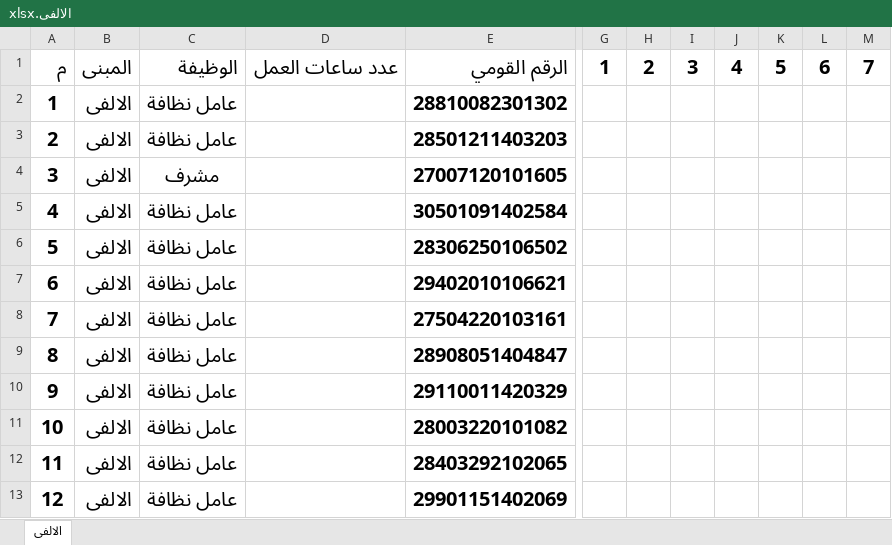
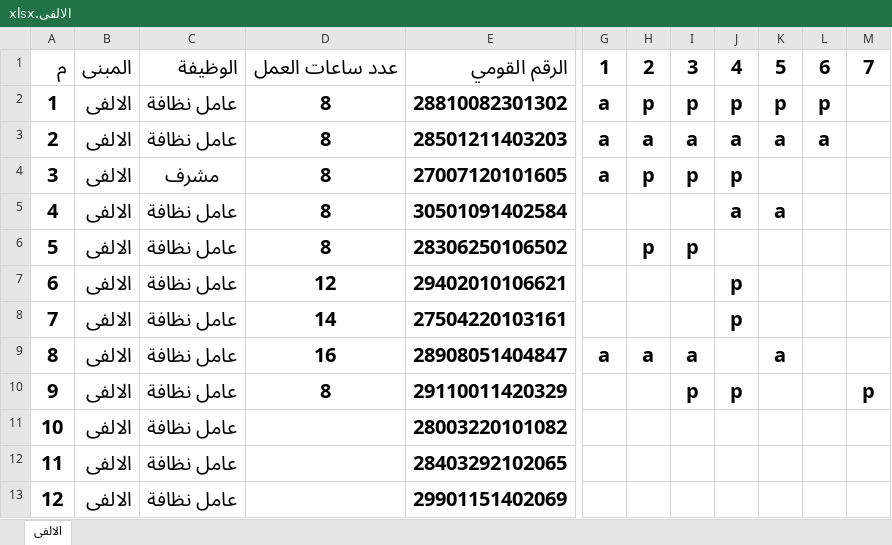
Before and after one commit to tarekmahmoud-value/attendance-system, an Excel workbook: uploads/الالفى.xlsx, sheet الالفى, drawn as a sheet; only a part is shown, gaps mark what is left out; values as stored, in another font and other column widths than the file's, no borders; conditional formats not drawn; the diff names each change by its address in the sheet, - before the commit and + after, or states it on an @@ line.

```diff
--- a/uploads/الالفى.xlsx (sheet الالفى)
+++ b/uploads/الالفى.xlsx (sheet الالفى)
-D2:D6: (empty)
+D2:D6: 8
-G2:G4: (empty)
+G2:G4: a
-H2: (empty)
+H2: p
-I2: (empty)
+I2: p
-J2: (empty)
+J2: p
-K2: (empty)
+K2: p
-L2: (empty)
+L2: p
-H3: (empty)
+H3: a
-I3: (empty)
+I3: a
-J3: (empty)
+J3: a
-K3: (empty)
+K3: a
-L3: (empty)
+L3: a
-H4: (empty)
+H4: p
-I4: (empty)
+I4: p
-J4: (empty)
+J4: p
-J5: (empty)
+J5: a
-K5: (empty)
+K5: a
-H6: (empty)
+H6: p
-I6: (empty)
+I6: p
-D7: (empty)
+D7: 12
-J7:J8: (empty)
+J7:J8: p
-D8: (empty)
+D8: 14
-D9: (empty)
+D9: 16
-G9: (empty)
+G9: a
-H9: (empty)
+H9: a
-I9: (empty)
+I9: a
-K9: (empty)
+K9: a
-D10: (empty)
+D10: 8
-I10: (empty)
+I10: p
-J10: (empty)
+J10: p
-M10: (empty)
+M10: p
```
Also changed, not shown: uploads/المطابع البريدية.xlsx, uploads/مبنى العتبه.xlsx, 9 other files.
